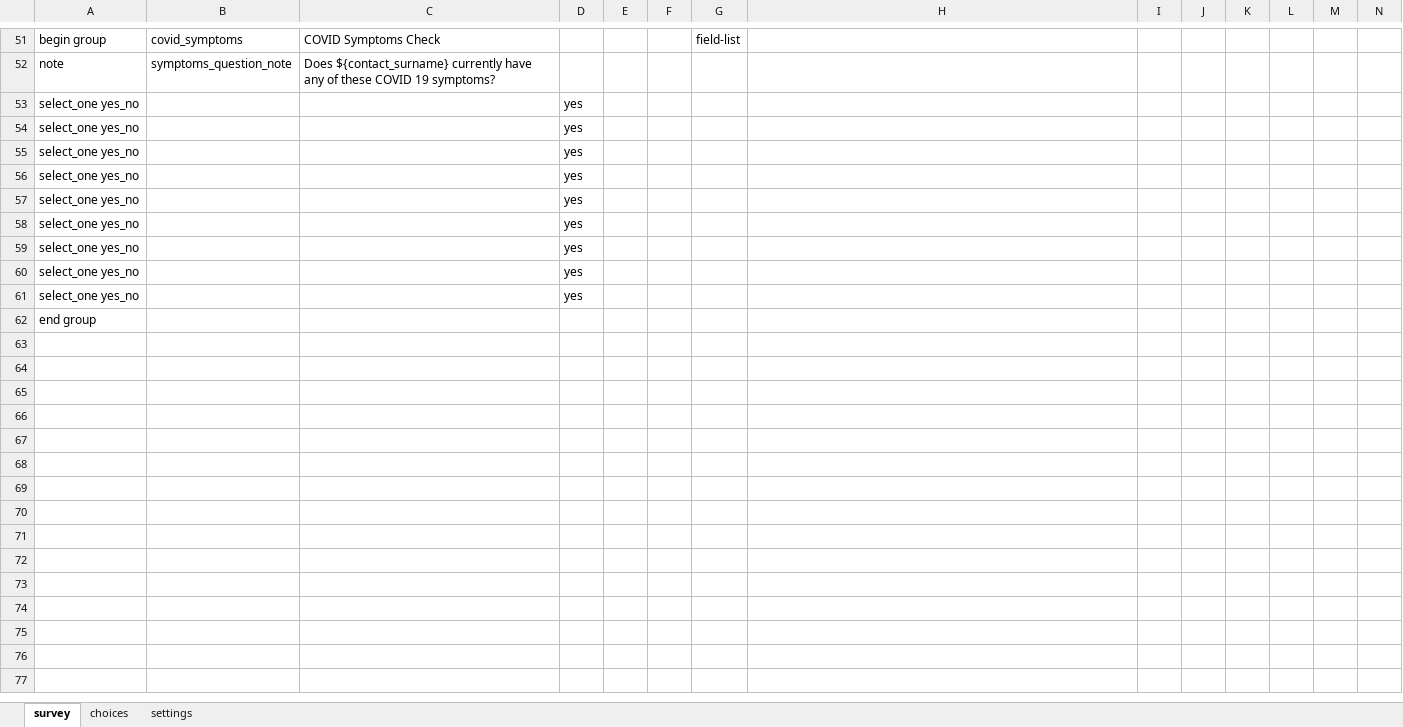
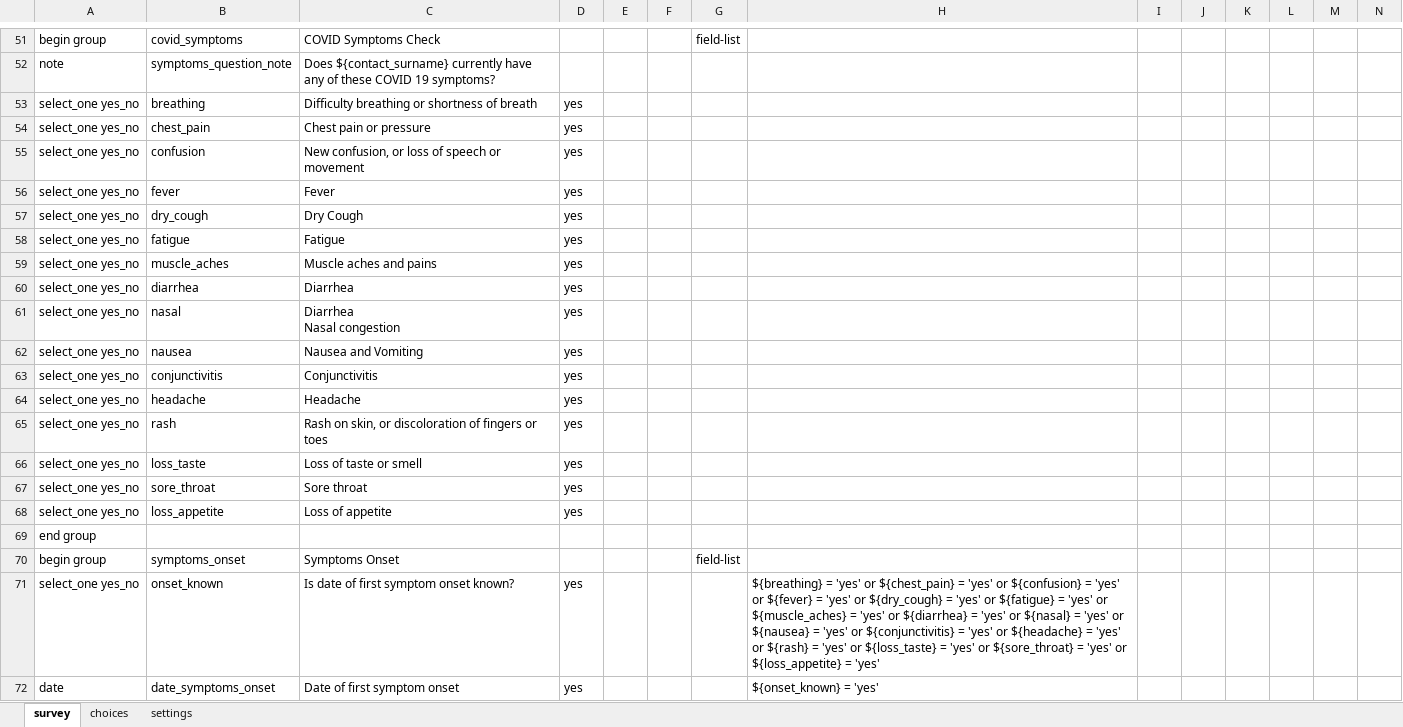
Before and after one commit to ronna/cht-lgh, an Excel workbook: forms/app/covid_symptoms.xlsx, sheet survey, drawn as a sheet; only a part is shown, gaps mark what is left out; values as stored, in another font and other column widths than the file's, no cell formats; rows hold the shown columns only; ↵ is a line break in a cell; the diff names each change by its address in the sheet, - before the commit and + after, or states it on an @@ line.

Commit message:
Update covid_symptoms.xlsx

```diff
--- a/forms/app/covid_symptoms.xlsx (sheet survey)
+++ b/forms/app/covid_symptoms.xlsx (sheet survey)
-B53: (empty)
+B53: breathing
-C53: (empty)
+C53: Difficulty breathing or shortness of breath
-B54: (empty)
+B54: chest_pain
-C54: (empty)
+C54: Chest pain or pressure
-B55: (empty)
+B55: confusion
-C55: (empty)
+C55: New confusion, or loss of speech or movement
-B56: (empty)
+B56: fever
-C56: (empty)
+C56: Fever
-B57: (empty)
+B57: dry_cough
-C57: (empty)
+C57: Dry Cough
-B58: (empty)
+B58: fatigue
-C58: (empty)
+C58: Fatigue
-B59: (empty)
+B59: muscle_aches
-C59: (empty)
+C59: Muscle aches and pains
-B60: (empty)
+B60: diarrhea
-C60: (empty)
+C60: Diarrhea
-B61: (empty)
+B61: nasal
-C61: (empty)
+C61: Diarrhea ↵ Nasal congestion
+row 62: select_one yes_no | nausea | Nausea and Vomiting | yes
+row 63: select_one yes_no | conjunctivitis | Conjunctivitis | yes
+row 64: select_one yes_no | headache | Headache | yes
+row 65: select_one yes_no | rash | Rash on skin, or discoloration of fingers or toes | yes
+row 66: select_one yes_no | loss_taste | Loss of taste or smell | yes
+row 67: select_one yes_no | sore_throat | Sore throat | yes
+row 68: select_one yes_no | loss_appetite | Loss of appetite | yes
+row 70: begin group | symptoms_onset | Symptoms Onset |  |  |  | field-list
+row 71: select_one yes_no | onset_known | Is date of first symptom onset known? | yes |  |  |  | ${breathing} = 'yes' or ${chest_pain} = 'yes' or ${confusion} = 'yes' or ${fever} = 'yes' or ${dry_cough} = 'yes' or ${fatigue} = 'yes' or ${muscle_aches} = 'yes' or ${diarrhea} = 'yes' or ${nasal} = 'yes' or ${nausea} = 'yes' or ${conjunctivitis} = 'yes' or ${headache} = 'yes' or ${rash} = 'yes' or ${loss_taste} = 'yes' or ${sore_throat} = 'yes' or ${loss_appetite} = 'yes'
+row 72: date | date_symptoms_onset | Date of first symptom onset | yes |  |  |  | ${onset_known} = 'yes'
```
Also changed, not shown: sheet settings, cell formats.
